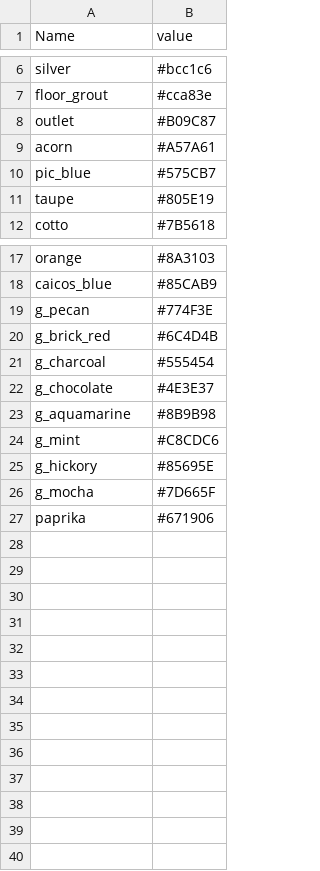
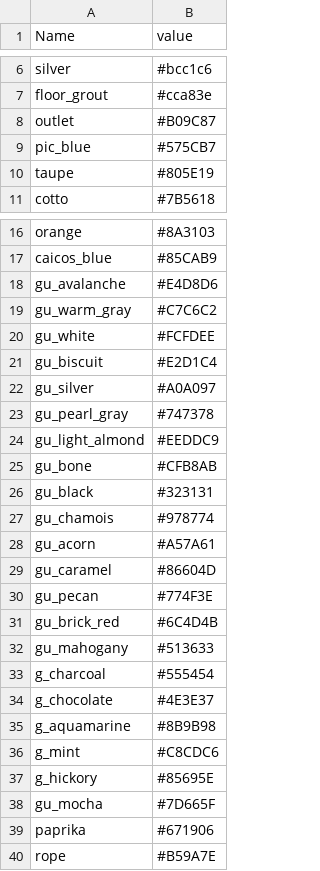
Before and after one commit to dangyogi/tile-layout, a CSV file: colors.csv, drawn as a sheet; only a part is shown, gaps mark what is left out.

Commit message:
got mitred borders on mural, looks like silver is best grout_color...
Second and third colors are acorn and pearl_gray.  These are without
the rest of the wall...

```diff
--- a/colors.csv
+++ b/colors.csv
@@ -8,3 +8,2 @@ floor_grout,#cca83e
 outlet,#B09C87
-acorn,#A57A61
 pic_blue,#575CB7
@@ -18,4 +17,17 @@ orange,#8A3103
 caicos_blue,#85CAB9
-g_pecan,#774F3E
-g_brick_red,#6C4D4B
+gu_avalanche,#E4D8D6
+gu_warm_gray,#C7C6C2
+gu_white,#FCFDEE
+gu_biscuit,#E2D1C4
+gu_silver,#A0A097
+gu_pearl_gray,#747378
+gu_light_almond,#EEDDC9
+gu_bone,#CFB8AB
+gu_black,#323131
+gu_chamois,#978774
+gu_acorn,#A57A61
+gu_caramel,#86604D
+gu_pecan,#774F3E
+gu_brick_red,#6C4D4B
+gu_mahogany,#513633
 g_charcoal,#555454
@@ -25,3 +37,4 @@ g_mint,#C8CDC6
 g_hickory,#85695E
-g_mocha,#7D665F
+gu_mocha,#7D665F
 paprika,#671906
+rope,#B59A7E
```
Also changed, not shown: 8 other files.
